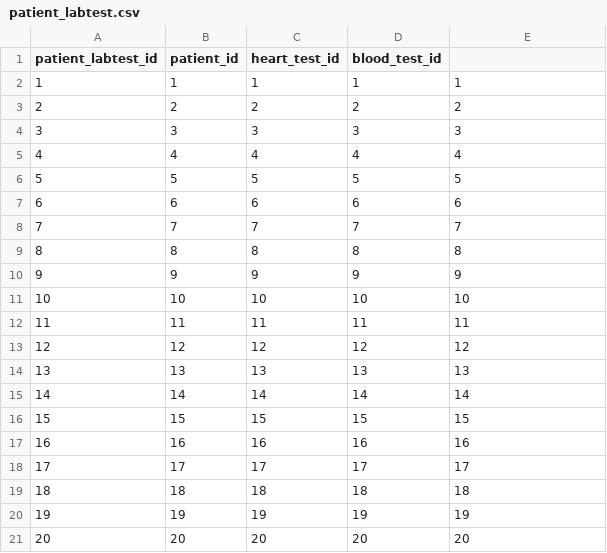
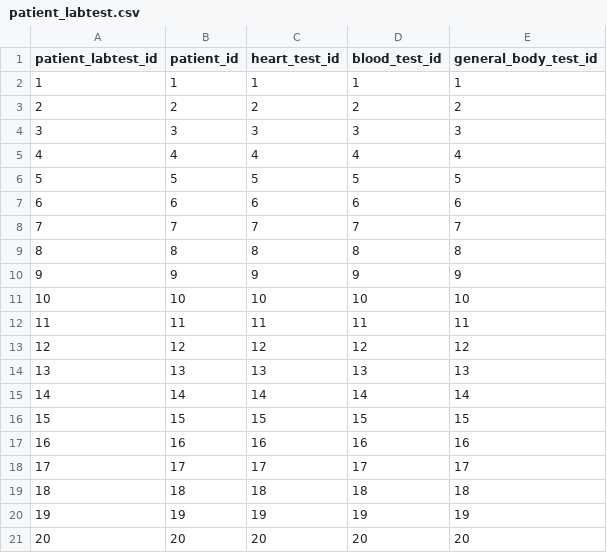
Before and after one commit to kapsenitin1/ML-Capabilites_AWS, a CSV file: data/patient_labtest.csv, drawn as a sheet.

Commit message:
Added help doucment and patient_labtest.csv

```diff
--- a/data/patient_labtest.csv
+++ b/data/patient_labtest.csv
@@ -1,2 +1,2 @@
-patient_labtest_id,patient_id,heart_test_id,blood_test_id,
+patient_labtest_id,patient_id,heart_test_id,blood_test_id,general_body_test_id
 1,1,1,1,1
```
Also changed, not shown: 1 other file.
